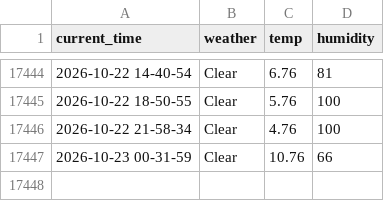
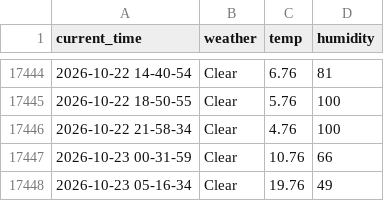
Before and after one commit to yakgwa/Seoul_weather_5_m, a CSV file: seoul_weather.csv, drawn as a sheet; only a part is shown, gaps mark what is left out; the diff names each change by its address in the sheet, - before the commit and + after, or states it on an @@ line.

```diff
--- a/seoul_weather.csv
+++ b/seoul_weather.csv
+row 17448: 2026-10-23 05-16-34 | Clear | 19.76 | 49
```
